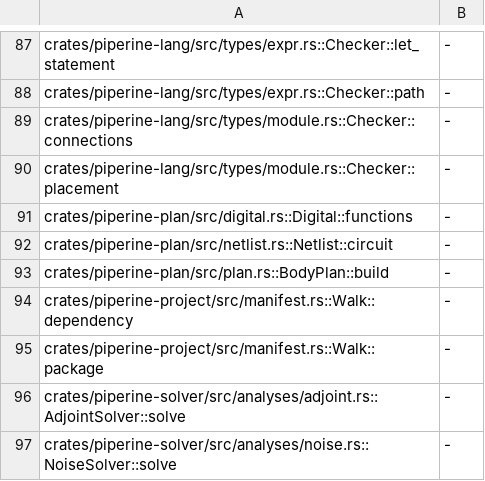
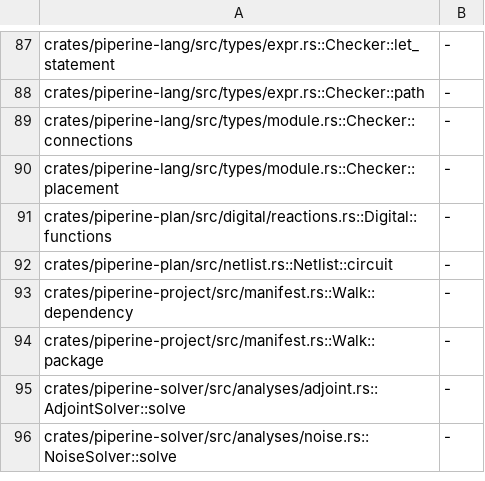
Before and after one commit to vkeslarek/piperine, a TSV file: crates/piperine-repository-guards/worklists/long_functions.tsv, drawn as a sheet; only a part is shown, gaps mark what is left out.

```diff
--- a/crates/piperine-repository-guards/worklists/long_functions.tsv
+++ b/crates/piperine-repository-guards/worklists/long_functions.tsv
@@ -90,5 +90,4 @@ crates/piperine-lang/src/types/module.rs::Checker::connections	-
 crates/piperine-lang/src/types/module.rs::Checker::placement	-
-crates/piperine-plan/src/digital.rs::Digital::functions	-
+crates/piperine-plan/src/digital/reactions.rs::Digital::functions	-
 crates/piperine-plan/src/netlist.rs::Netlist::circuit	-
-crates/piperine-plan/src/plan.rs::BodyPlan::build	-
 crates/piperine-project/src/manifest.rs::Walk::dependency	-
```
Also changed, not shown: 9 other files.
